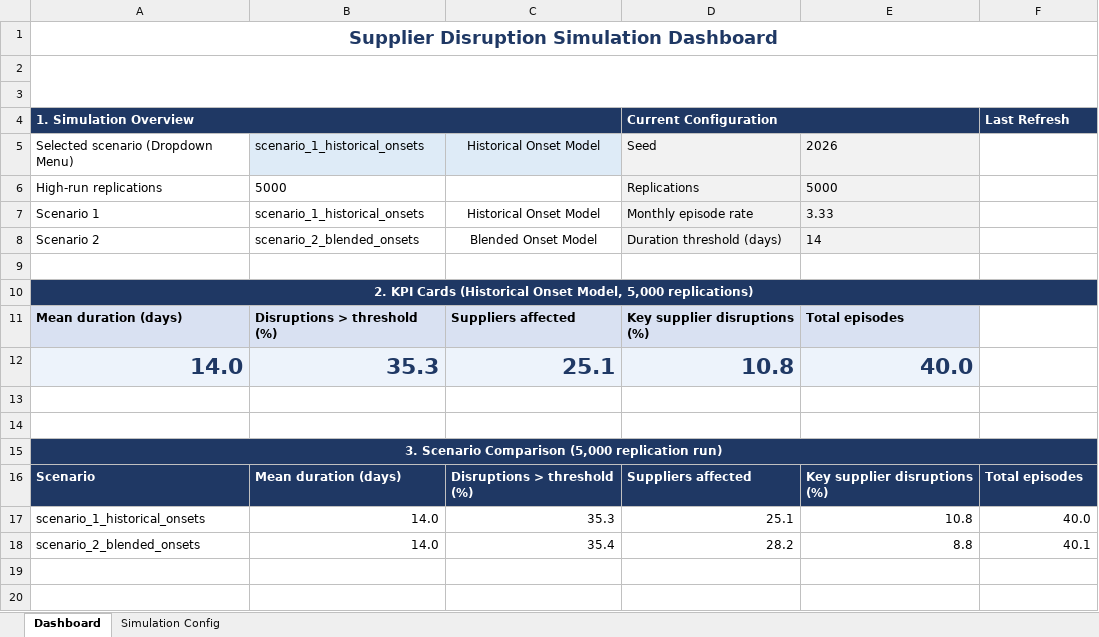
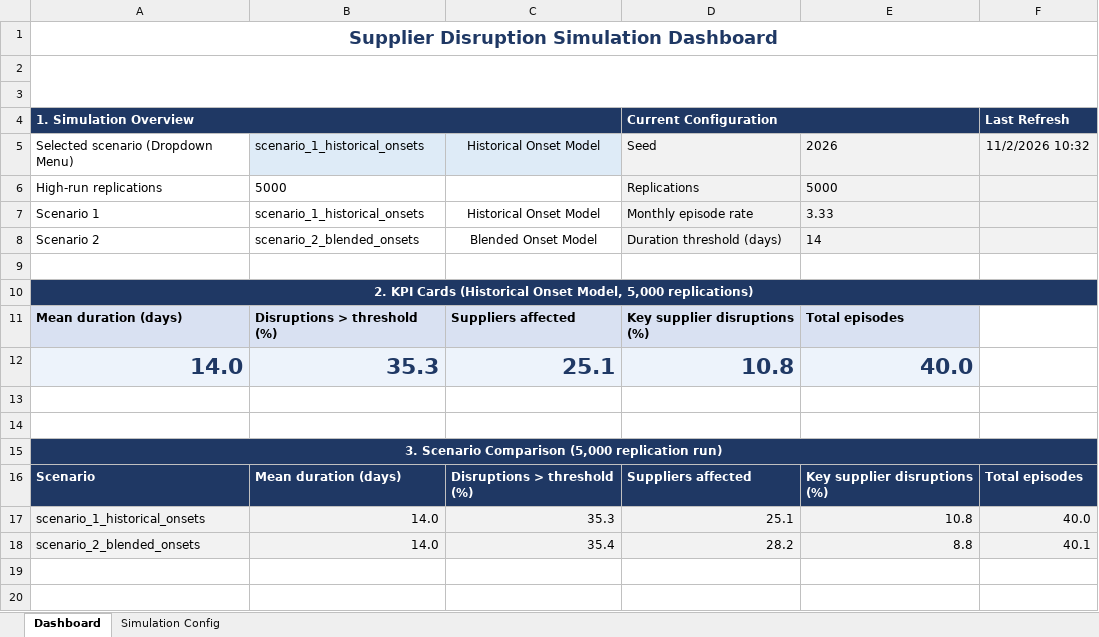
Before and after one commit to SjoerdBottema-Tech/Group_04_Python_Simulation, an Excel workbook: group04_dashboard.xlsx, sheet Dashboard, drawn as a sheet; only a part is shown; values as stored, in another font and other column widths than the file's, no borders; charts and pictures and conditional formats and table styles not drawn; the diff names each change by its address in the sheet, - before the commit and + after, or states it on an @@ line.

Commit message:
dashboard_v3
visual cleanup

```diff
--- a/group04_dashboard.xlsx (sheet Dashboard)
+++ b/group04_dashboard.xlsx (sheet Dashboard)
-F5 (Last Refresh): (empty)
+F5 (Last Refresh): 11/2/2026 10:32
-F5:F8 fill: none
+F5:F8 fill: #F2F2F2
-A17:F18 fill: none
+A17:F18 fill: #F2F2F2
```
Also changed, not shown: charts or pictures, 1 other file.
